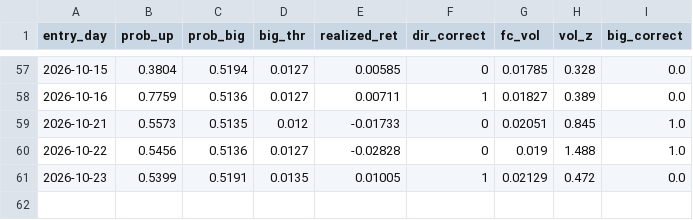
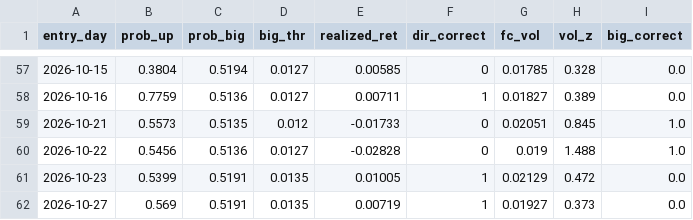
Before and after one commit to kevinrambhia11/nvda-news-quant, a CSV file: artifacts/learning_log.csv, drawn as a sheet; only a part is shown, gaps mark what is left out; the diff names each change by its address in the sheet, - before the commit and + after, or states it on an @@ line.

```diff
--- a/artifacts/learning_log.csv
+++ b/artifacts/learning_log.csv
+row 62: 2026-10-27 | 0.569 | 0.5191 | 0.0135 | 0.00719 | 1 | 0.01927 | 0.373 | 0.0
```
Also changed, not shown: artifacts/cache/prices_NVDA.csv, 1 other file.
